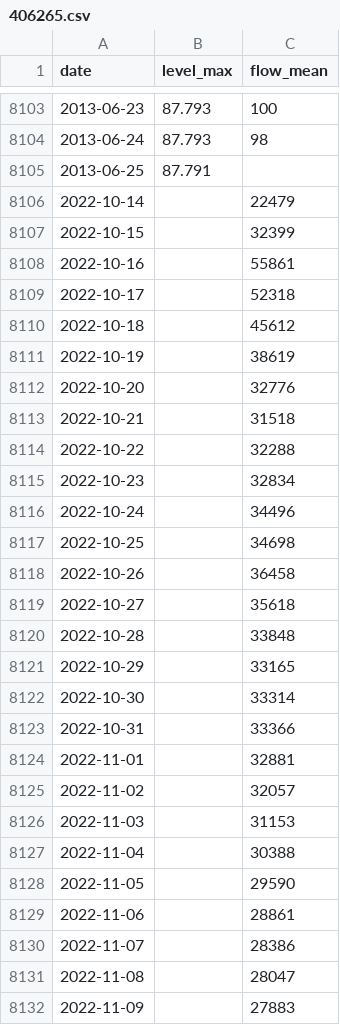
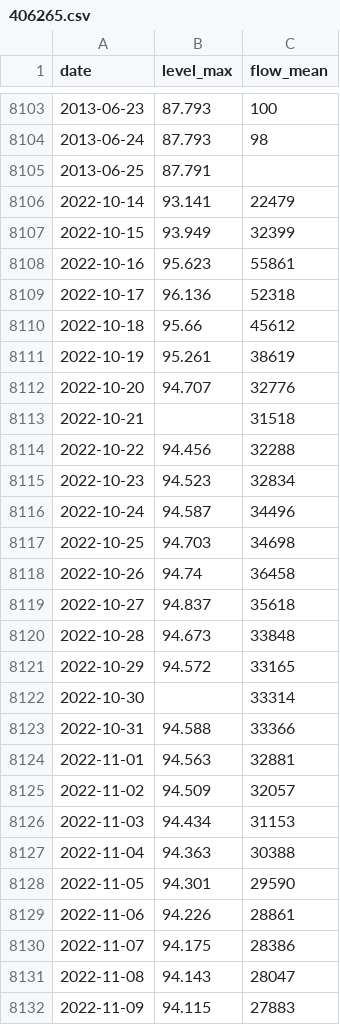
Before and after one commit to JLA92-bit/joshmakesgames-site, a CSV file: river-watch/data/daily/406265.csv, drawn as a sheet; only a part is shown, gaps mark what is left out; the diff covers the shown part only.

```diff
--- a/river-watch/data/daily/406265.csv
+++ b/river-watch/data/daily/406265.csv
@@ -8105,28 +8105,28 @@ date,level_max,flow_mean
 2013-06-25,87.791,
-2022-10-14,,22479
-2022-10-15,,32399
-2022-10-16,,55861
-2022-10-17,,52318
-2022-10-18,,45612
-2022-10-19,,38619
-2022-10-20,,32776
+2022-10-14,93.141,22479
+2022-10-15,93.949,32399
+2022-10-16,95.623,55861
+2022-10-17,96.136,52318
+2022-10-18,95.66,45612
+2022-10-19,95.261,38619
+2022-10-20,94.707,32776
 2022-10-21,,31518
-2022-10-22,,32288
-2022-10-23,,32834
-2022-10-24,,34496
-2022-10-25,,34698
-2022-10-26,,36458
-2022-10-27,,35618
-2022-10-28,,33848
-2022-10-29,,33165
+2022-10-22,94.456,32288
+2022-10-23,94.523,32834
+2022-10-24,94.587,34496
+2022-10-25,94.703,34698
+2022-10-26,94.74,36458
+2022-10-27,94.837,35618
+2022-10-28,94.673,33848
+2022-10-29,94.572,33165
 2022-10-30,,33314
-2022-10-31,,33366
-2022-11-01,,32881
-2022-11-02,,32057
-2022-11-03,,31153
-2022-11-04,,30388
-2022-11-05,,29590
-2022-11-06,,28861
-2022-11-07,,28386
-2022-11-08,,28047
-2022-11-09,,27883
+2022-10-31,94.588,33366
+2022-11-01,94.563,32881
+2022-11-02,94.509,32057
+2022-11-03,94.434,31153
+2022-11-04,94.363,30388
+2022-11-05,94.301,29590
+2022-11-06,94.226,28861
+2022-11-07,94.175,28386
+2022-11-08,94.143,28047
+2022-11-09,94.115,27883
```
Also changed, not shown: 92 edited cells elsewhere in this file, river-watch/data/daily/404222.csv, 20 other files.
